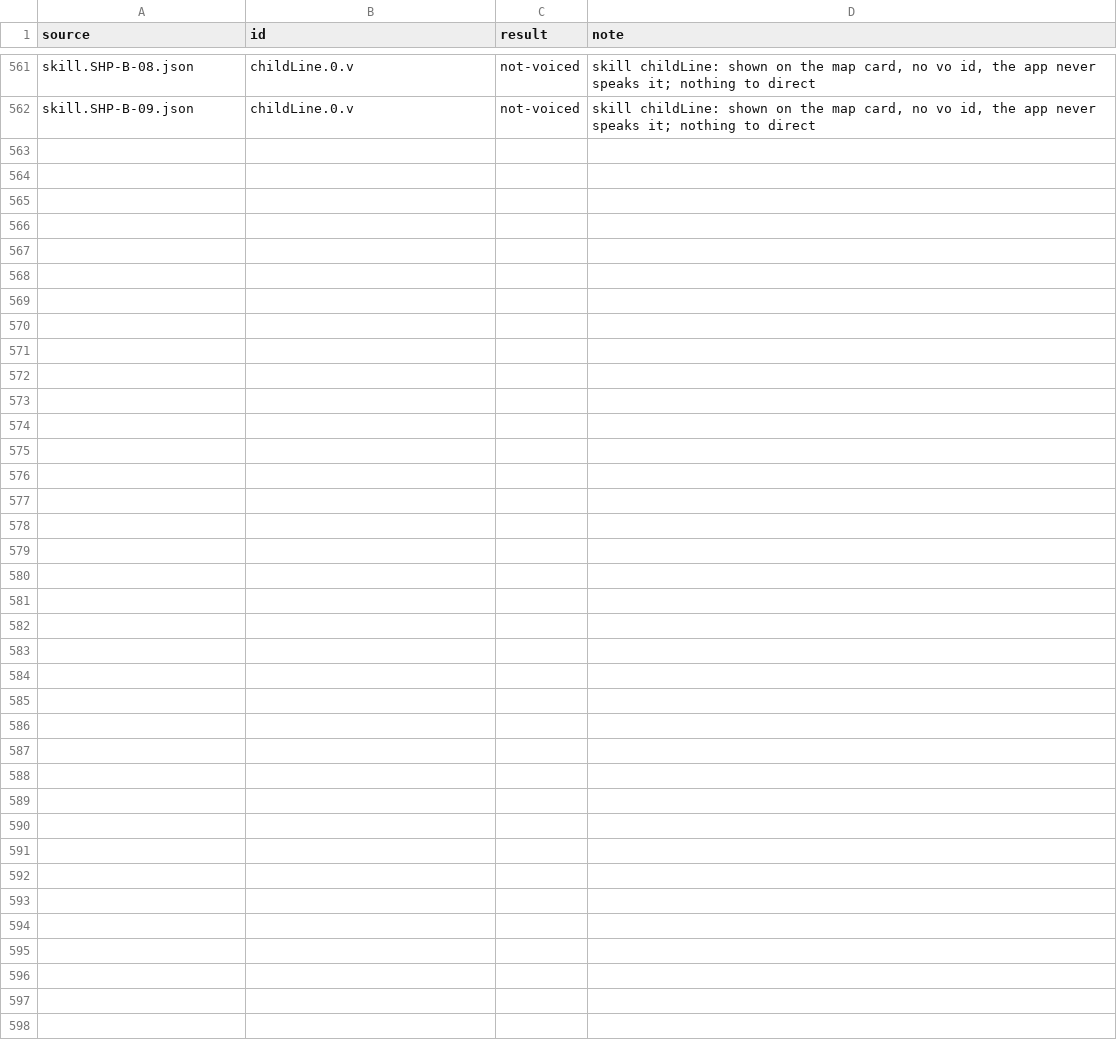
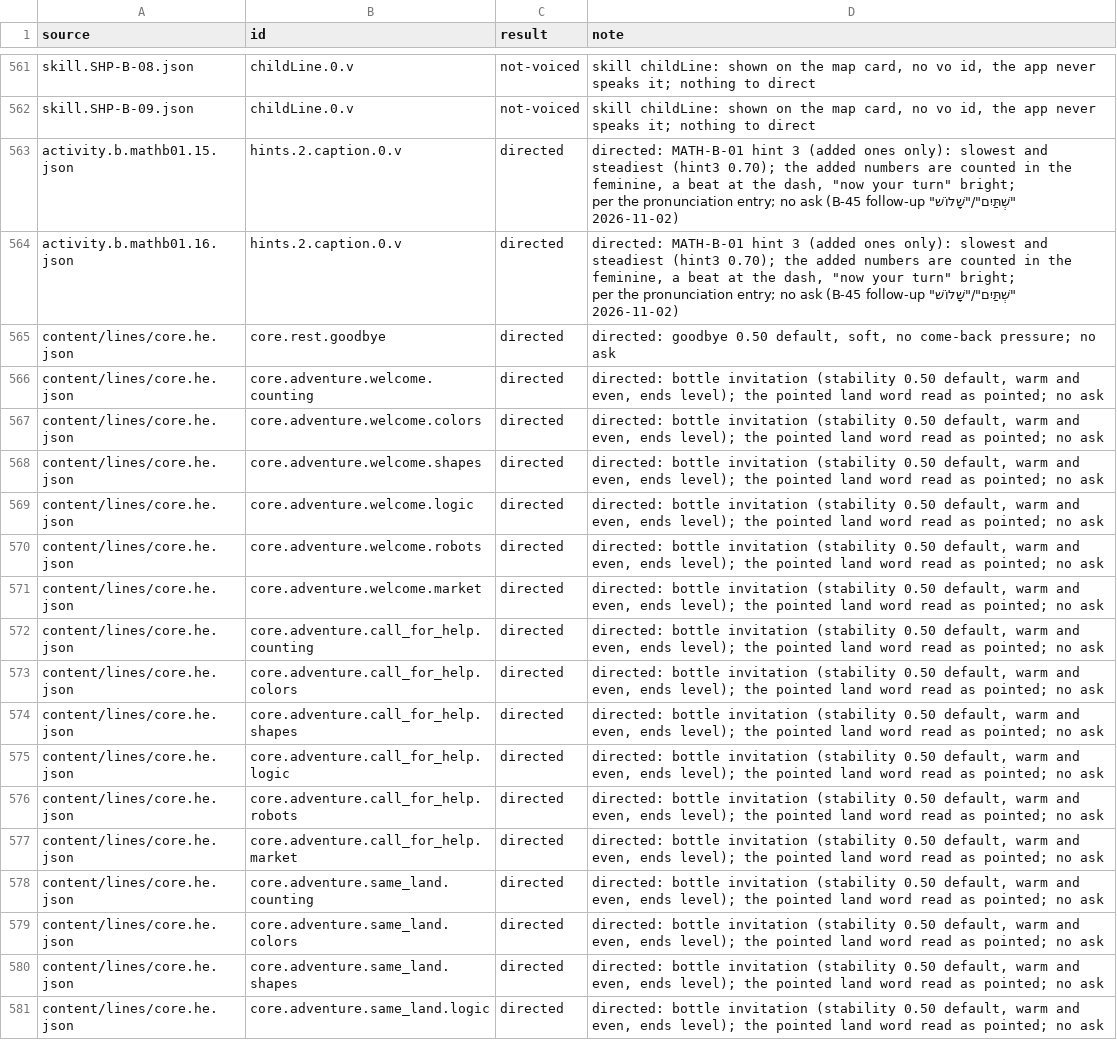
Before and after one commit to ramfridman/Children-Learning-App, a TSV file: docs/audio/b45-direction-checked.tsv, drawn as a sheet; only a part is shown, gaps mark what is left out; the diff covers the shown part only.

```diff
--- a/docs/audio/b45-direction-checked.tsv
+++ b/docs/audio/b45-direction-checked.tsv
@@ -562 +562,20 @@ skill.SHP-B-08.json	childLine.0.v	not-voiced	skill childLine: shown on the map c
 skill.SHP-B-09.json	childLine.0.v	not-voiced	skill childLine: shown on the map card, no vo id, the app never speaks it; nothing to direct
+activity.b.mathb01.15.json	hints.2.caption.0.v	directed	directed: MATH-B-01 hint 3 (added ones only): slowest and steadiest (hint3 0.70); the added numbers are counted in the feminine, a beat at the dash, "now your turn" bright; "שְׁתַּיִם"/"שָׁלוֹשׁ" per the pronunciation entry; no ask (B-45 follow-up 2026-11-02)
+activity.b.mathb01.16.json	hints.2.caption.0.v	directed	directed: MATH-B-01 hint 3 (added ones only): slowest and steadiest (hint3 0.70); the added numbers are counted in the feminine, a beat at the dash, "now your turn" bright; "שְׁתַּיִם"/"שָׁלוֹשׁ" per the pronunciation entry; no ask (B-45 follow-up 2026-11-02)
+content/lines/core.he.json	core.rest.goodbye	directed	directed: goodbye 0.50 default, soft, no come-back pressure; no ask
+content/lines/core.he.json	core.adventure.welcome.counting	directed	directed: bottle invitation (stability 0.50 default, warm and even, ends level); the pointed land word read as pointed; no ask
+content/lines/core.he.json	core.adventure.welcome.colors	directed	directed: bottle invitation (stability 0.50 default, warm and even, ends level); the pointed land word read as pointed; no ask
+content/lines/core.he.json	core.adventure.welcome.shapes	directed	directed: bottle invitation (stability 0.50 default, warm and even, ends level); the pointed land word read as pointed; no ask
+content/lines/core.he.json	core.adventure.welcome.logic	directed	directed: bottle invitation (stability 0.50 default, warm and even, ends level); the pointed land word read as pointed; no ask
+content/lines/core.he.json	core.adventure.welcome.robots	directed	directed: bottle invitation (stability 0.50 default, warm and even, ends level); the pointed land word read as pointed; no ask
+content/lines/core.he.json	core.adventure.welcome.market	directed	directed: bottle invitation (stability 0.50 default, warm and even, ends level); the pointed land word read as pointed; no ask
+content/lines/core.he.json	core.adventure.call_for_help.counting	directed	directed: bottle invitation (stability 0.50 default, warm and even, ends level); the pointed land word read as pointed; no ask
+content/lines/core.he.json	core.adventure.call_for_help.colors	directed	directed: bottle invitation (stability 0.50 default, warm and even, ends level); the pointed land word read as pointed; no ask
+content/lines/core.he.json	core.adventure.call_for_help.shapes	directed	directed: bottle invitation (stability 0.50 default, warm and even, ends level); the pointed land word read as pointed; no ask
+content/lines/core.he.json	core.adventure.call_for_help.logic	directed	directed: bottle invitation (stability 0.50 default, warm and even, ends level); the pointed land word read as pointed; no ask
+content/lines/core.he.json	core.adventure.call_for_help.robots	directed	directed: bottle invitation (stability 0.50 default, warm and even, ends level); the pointed land word read as pointed; no ask
+content/lines/core.he.json	core.adventure.call_for_help.market	directed	directed: bottle invitation (stability 0.50 default, warm and even, ends level); the pointed land word read as pointed; no ask
+content/lines/core.he.json	core.adventure.same_land.counting	directed	directed: bottle invitation (stability 0.50 default, warm and even, ends level); the pointed land word read as pointed; no ask
+content/lines/core.he.json	core.adventure.same_land.colors	directed	directed: bottle invitation (stability 0.50 default, warm and even, ends level); the pointed land word read as pointed; no ask
+content/lines/core.he.json	core.adventure.same_land.shapes	directed	directed: bottle invitation (stability 0.50 default, warm and even, ends level); the pointed land word read as pointed; no ask
+content/lines/core.he.json	core.adventure.same_land.logic	directed	directed: bottle invitation (stability 0.50 default, warm and even, ends level); the pointed land word read as pointed; no ask
```
Also changed, not shown: 10 added rows elsewhere in this file, 5 other files.
